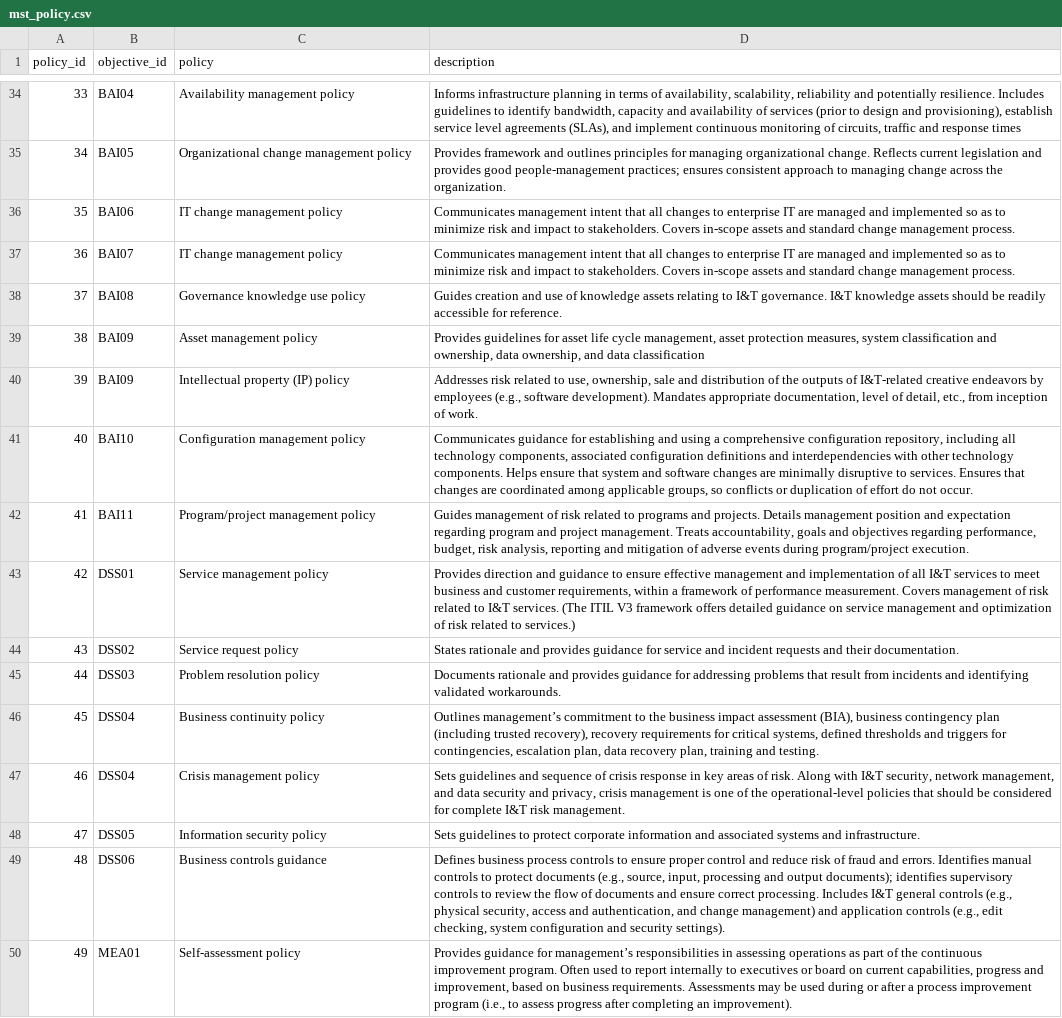
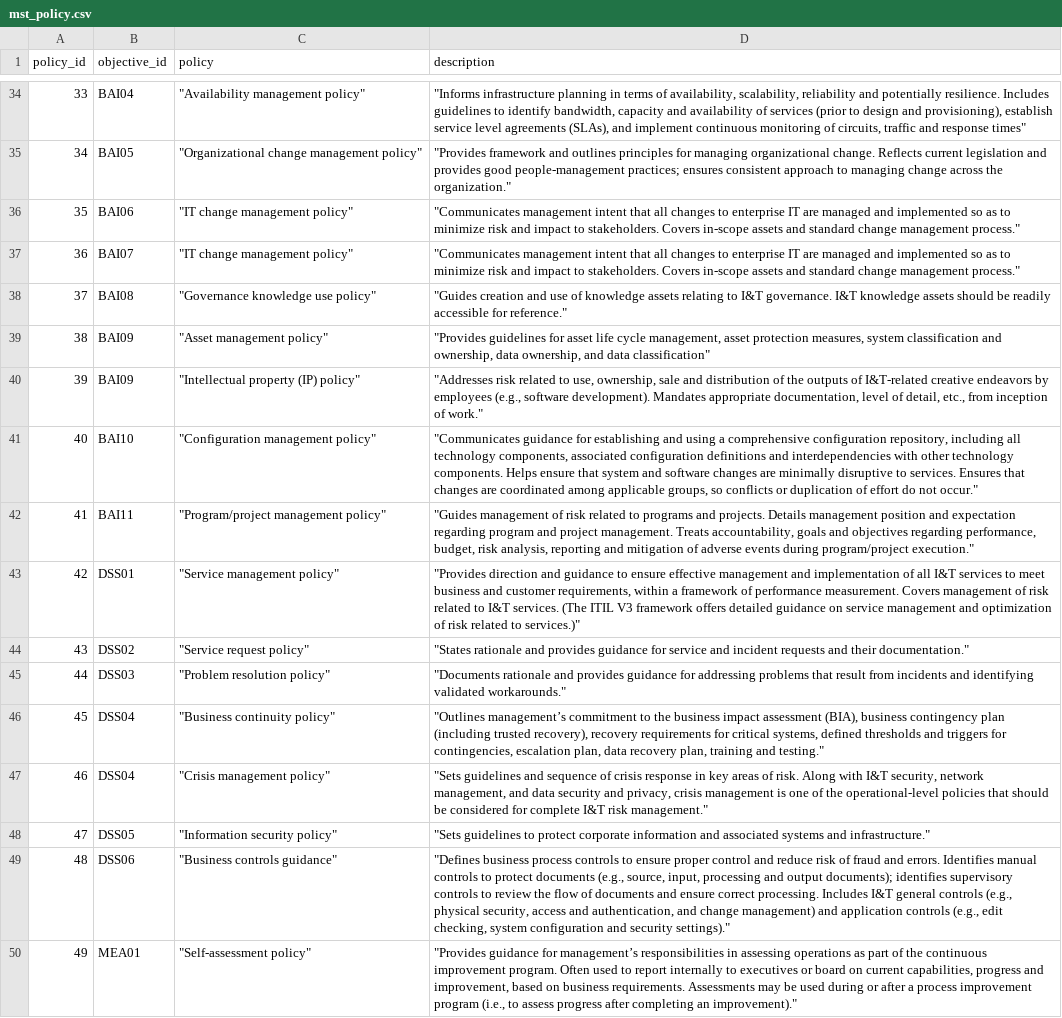
Before and after one commit to KyleErso/cobit-2019, a CSV file: csv/mst_policy.csv, drawn as a sheet; only a part is shown, gaps mark what is left out; the diff covers the shown part only; the diff names each change by its address in the sheet, - before the commit and + after, or states it on an @@ line.

```diff
--- a/csv/mst_policy.csv
+++ b/csv/mst_policy.csv
-C34 (policy): Availability management policy
+C34 (policy): "Availability management policy"
-D34 (description): Informs infrastructure planning in terms of availability, scalability, reliability and potentially resilience. Includes guidelines to identify bandwidth, capacity and availability of services (prior to design and provisioning), establish service level agreements (SLAs), and implement continuous monitoring of circuits, traffic and response times
+D34 (description): "Informs infrastructure planning in terms of availability, scalability, reliability and potentially resilience. Includes guidelines to identify bandwidth, capacity and availability of services (prior to design and provisioning), establish service level agreements (SLAs), and implement continuous monitoring of circuits, traffic and response times"
-C35 (policy): Organizational change management policy
+C35 (policy): "Organizational change management policy"
-D35 (description): Provides framework and outlines principles for managing organizational change. Reflects current legislation and provides good people-management practices; ensures consistent approach to managing change across the organization.
+D35 (description): "Provides framework and outlines principles for managing organizational change. Reflects current legislation and provides good people-management practices; ensures consistent approach to managing change across the organization."
-C36:C37 (policy): IT change management policy
+C36:C37 (policy): "IT change management policy"
-D36:D37 (description): Communicates management intent that all changes to enterprise IT are managed and implemented so as to minimize risk and impact to stakeholders. Covers in-scope assets and standard change management process.
+D36:D37 (description): "Communicates management intent that all changes to enterprise IT are managed and implemented so as to minimize risk and impact to stakeholders. Covers in-scope assets and standard change management process."
-C38 (policy): Governance knowledge use policy
+C38 (policy): "Governance knowledge use policy"
-D38 (description): Guides creation and use of knowledge assets relating to I&T governance. I&T knowledge assets should be readily accessible for reference.
+D38 (description): "Guides creation and use of knowledge assets relating to I&T governance. I&T knowledge assets should be readily accessible for reference."
-C39 (policy): Asset management policy
+C39 (policy): "Asset management policy"
-D39 (description): Provides guidelines for asset life cycle management, asset protection measures, system classification and ownership, data ownership, and data classification
+D39 (description): "Provides guidelines for asset life cycle management, asset protection measures, system classification and ownership, data ownership, and data classification"
-C40 (policy): Intellectual property (IP) policy
+C40 (policy): "Intellectual property (IP) policy"
-D40 (description): Addresses risk related to use, ownership, sale and distribution of the outputs of I&T-related creative endeavors by employees (e.g., software development). Mandates appropriate documentation, level of detail, etc., from inception of work.
+D40 (description): "Addresses risk related to use, ownership, sale and distribution of the outputs of I&T-related creative endeavors by employees (e.g., software development). Mandates appropriate documentation, level of detail, etc., from inception of work."
-C41 (policy): Configuration management policy
+C41 (policy): "Configuration management policy"
-D41 (description): Communicates guidance for establishing and using a comprehensive configuration repository, including all technology components, associated configuration definitions and interdependencies with other technology components. Helps ensure that system and software changes are minimally disruptive to services. Ensures that changes are coordinated among applicable groups, so conflicts or duplication of effort do not occur.
+D41 (description): "Communicates guidance for establishing and using a comprehensive configuration repository, including all technology components, associated configuration definitions and interdependencies with other technology components. Helps ensure that system and software changes are minimally disruptive to services. Ensures that changes are coordinated among applicable groups, so conflicts or duplication of effort do not occur."
-C42 (policy): Program/project management policy
+C42 (policy): "Program/project management policy"
-D42 (description): Guides management of risk related to programs and projects. Details management position and expectation regarding program and project management. Treats accountability, goals and objectives regarding performance, budget, risk analysis, reporting and mitigation of adverse events during program/project execution.
+D42 (description): "Guides management of risk related to programs and projects. Details management position and expectation regarding program and project management. Treats accountability, goals and objectives regarding performance, budget, risk analysis, reporting and mitigation of adverse events during program/project execution."
-C43 (policy): Service management policy
+C43 (policy): "Service management policy"
-D43 (description): Provides direction and guidance to ensure effective management and implementation of all I&T services to meet business and customer requirements, within a framework of performance measurement. Covers management of risk related to I&T services. (The ITIL V3 framework offers detailed guidance on service management and optimization of risk related to services.)
+D43 (description): "Provides direction and guidance to ensure effective management and implementation of all I&T services to meet business and customer requirements, within a framework of performance measurement. Covers management of risk related to I&T services. (The ITIL V3 framework offers detailed guidance on service management and optimization of risk related to services.)"
-C44 (policy): Service request policy
+C44 (policy): "Service request policy"
-D44 (description): States rationale and provides guidance for service and incident requests and their documentation.
+D44 (description): "States rationale and provides guidance for service and incident requests and their documentation."
-C45 (policy): Problem resolution policy
+C45 (policy): "Problem resolution policy"
-D45 (description): Documents rationale and provides guidance for addressing problems that result from incidents and identifying validated workarounds.
+D45 (description): "Documents rationale and provides guidance for addressing problems that result from incidents and identifying validated workarounds."
-C46 (policy): Business continuity policy
+C46 (policy): "Business continuity policy"
-D46 (description): Outlines management’s commitment to the business impact assessment (BIA), business contingency plan (including trusted recovery), recovery requirements for critical systems, defined thresholds and triggers for contingencies, escalation plan, data recovery plan, training and testing.
+D46 (description): "Outlines management’s commitment to the business impact assessment (BIA), business contingency plan (including trusted recovery), recovery requirements for critical systems, defined thresholds and triggers for contingencies, escalation plan, data recovery plan, training and testing."
-C47 (policy): Crisis management policy
+C47 (policy): "Crisis management policy"
-D47 (description): Sets guidelines and sequence of crisis response in key areas of risk. Along with I&T security, network management, and data security and privacy, crisis management is one of the operational-level policies that should be considered for complete I&T risk management.
+D47 (description): "Sets guidelines and sequence of crisis response in key areas of risk. Along with I&T security, network management, and data security and privacy, crisis management is one of the operational-level policies that should be considered for complete I&T risk management."
-C48 (policy): Information security policy
+C48 (policy): "Information security policy"
-D48 (description): Sets guidelines to protect corporate information and associated systems and infrastructure.
+D48 (description): "Sets guidelines to protect corporate information and associated systems and infrastructure."
-C49 (policy): Business controls guidance
+C49 (policy): "Business controls guidance"
-D49 (description): Defines business process controls to ensure proper control and reduce risk of fraud and errors. Identifies manual controls to protect documents (e.g., source, input, processing and output documents); identifies supervisory controls to review the flow of documents and ensure correct processing. Includes I&T general controls (e.g., physical security, access and authentication, and change management) and application controls (e.g., edit checking, system configuration and security settings).
+D49 (description): "Defines business process controls to ensure proper control and reduce risk of fraud and errors. Identifies manual controls to protect documents (e.g., source, input, processing and output documents); identifies supervisory controls to review the flow of documents and ensure correct processing. Includes I&T general controls (e.g., physical security, access and authentication, and change management) and application controls (e.g., edit checking, system configuration and security settings)."
-C50 (policy): Self-assessment policy
+C50 (policy): "Self-assessment policy"
-D50 (description): Provides guidance for management’s responsibilities in assessing operations as part of the continuous improvement program. Often used to report internally to executives or board on current capabilities, progress and improvement, based on business requirements. Assessments may be used during or after a process improvement program (i.e., to assess progress after completing an improvement).
+D50 (description): "Provides guidance for management’s responsibilities in assessing operations as part of the continuous improvement program. Often used to report internally to executives or board on current capabilities, progress and improvement, based on business requirements. Assessments may be used during or after a process improvement program (i.e., to assess progress after completing an improvement)."
```
Also changed, not shown: 75 edited cells elsewhere in this file, csv/mst_guidance.csv, csv/mst_practice.csv, 14 other files.
